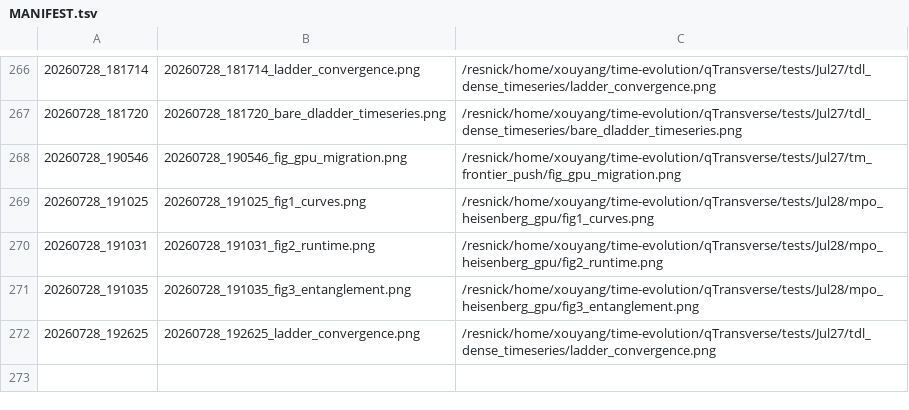
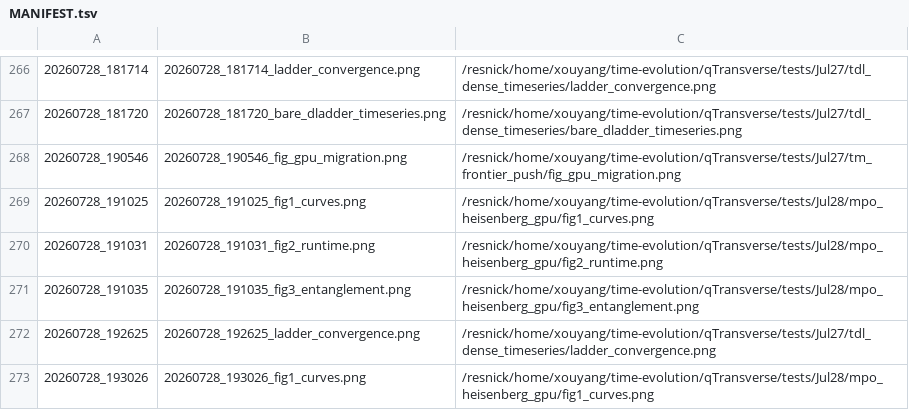
Before and after one commit to Xiaoyu-Ouyang/image-host, a TSV file: MANIFEST.tsv, drawn as a sheet; only a part is shown, gaps mark what is left out; the diff names each change by its address in the sheet, - before the commit and + after, or states it on an @@ line.

Commit message:
upload_fig: 20260728_193026 (1 file(s))
20260728_193026_fig1_curves.png <- /resnick/home/xouyang/time-evolution/qTransverse/tests/Jul28/mpo_heisenberg_gpu/fig1_curves.png

```diff
--- a/MANIFEST.tsv
+++ b/MANIFEST.tsv
+row 273: 20260728_193026 | 20260728_193026_fig1_curves.png | /resnick/home/xouyang/time-evolution/qTransverse/tests/Jul28/mpo_heisenberg_gpu/fig1_curves.png
```
Also changed, not shown: 1 other file.
